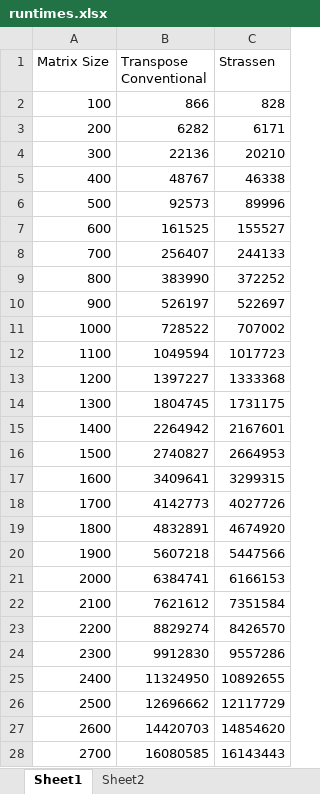
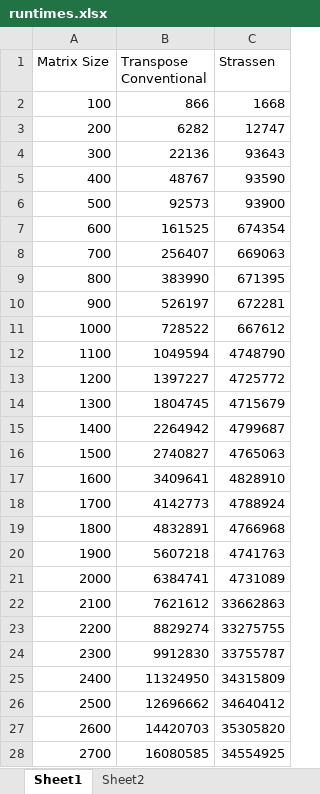
Before and after one commit to wyao09/cs124, an Excel workbook: pa2/runtimes.xlsx, sheet Sheet1, drawn as a sheet; only a part is shown; values as stored, in another font and other column widths than the file's, no borders; charts and pictures not drawn; the diff covers the shown part only; the diff names each change by its address in the sheet, - before the commit and + after, or states it on an @@ line.

Commit message:
fixed arror in chart

```diff
--- a/pa2/runtimes.xlsx (sheet Sheet1)
+++ b/pa2/runtimes.xlsx (sheet Sheet1)
-C2 (Strassen): 828
+C2 (Strassen): 1668
-C3 (Strassen): 6171
+C3 (Strassen): 12747
-C4 (Strassen): 20210
+C4 (Strassen): 93643
-C5 (Strassen): 46338
+C5 (Strassen): 93590
-C6 (Strassen): 89996
+C6 (Strassen): 93900
-C7 (Strassen): 155527
+C7 (Strassen): 674354
-C8 (Strassen): 244133
+C8 (Strassen): 669063
-C9 (Strassen): 372252
+C9 (Strassen): 671395
-C10 (Strassen): 522697
+C10 (Strassen): 672281
-C11 (Strassen): 707002
+C11 (Strassen): 667612
-C12 (Strassen): 1017723
+C12 (Strassen): 4748790
-C13 (Strassen): 1333368
+C13 (Strassen): 4725772
-C14 (Strassen): 1731175
+C14 (Strassen): 4715679
-C15 (Strassen): 2167601
+C15 (Strassen): 4799687
-C16 (Strassen): 2664953
+C16 (Strassen): 4765063
-C17 (Strassen): 3299315
+C17 (Strassen): 4828910
-C18 (Strassen): 4027726
+C18 (Strassen): 4788924
-C19 (Strassen): 4674920
+C19 (Strassen): 4766968
-C20 (Strassen): 5447566
+C20 (Strassen): 4741763
-C21 (Strassen): 6166153
+C21 (Strassen): 4731089
-C22 (Strassen): 7351584
+C22 (Strassen): 33662863
-C23 (Strassen): 8426570
+C23 (Strassen): 33275755
-C24 (Strassen): 9557286
+C24 (Strassen): 33755787
-C25 (Strassen): 10892655
+C25 (Strassen): 34315809
-C26 (Strassen): 12117729
+C26 (Strassen): 34640412
-C27 (Strassen): 14854620
+C27 (Strassen): 35305820
-C28 (Strassen): 16143443
+C28 (Strassen): 34554925
```
Also changed, not shown: 13 edited cells elsewhere in this sheet, charts or pictures.
